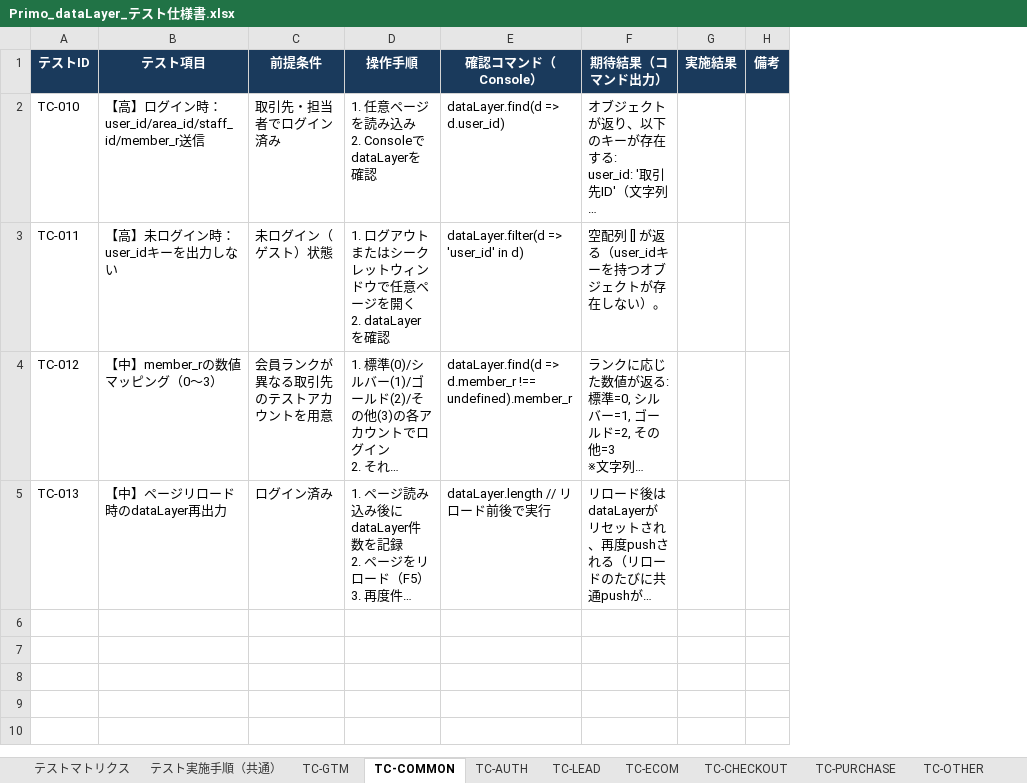
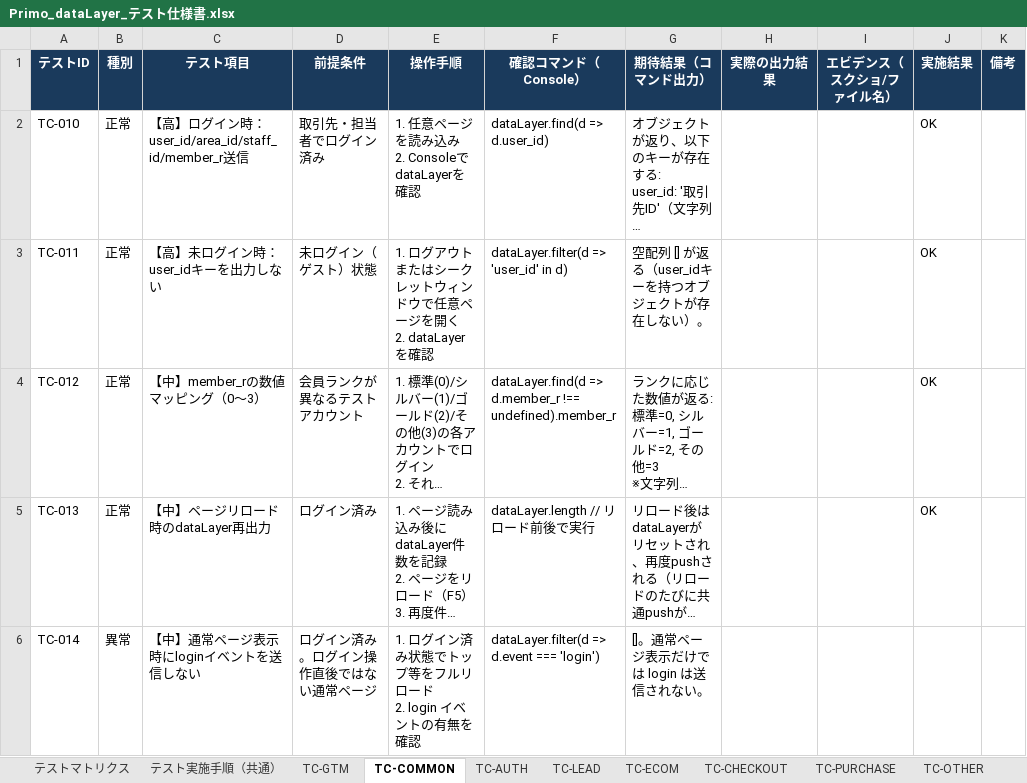
Before and after one commit to kozonoflight/git_tutorial, an Excel workbook: Primo_dataLayer_テスト仕様書.xlsx, sheet TC-COMMON, drawn as a sheet; long unchanged cells end in …; values as stored, in another font and other column widths than the file's, no borders; addresses are those after the commit; ↵ is a line break in a cell; the diff names each change by its address in the sheet, - before the commit and + after, or states it on an @@ line.

```diff
--- a/Primo_dataLayer_テスト仕様書.xlsx (sheet TC-COMMON)
+++ b/Primo_dataLayer_テスト仕様書.xlsx (sheet TC-COMMON)
+column B (種別), rows 2-5: all 正常
+column H (実際の出力結果), empty
+column I (エビデンス（スクショ/ファイル名）), empty
-J2:J5 (実施結果): (empty)
+J2:J5 (実施結果): OK
-D4 (前提条件): 会員ランクが異なる取引先のテストアカウントを用意
+D4 (前提条件): 会員ランクが異なるテストアカウント
+row 6: TC-014 | 異常 | 【中】通常ページ表示時にloginイベントを送信しない | ログイン済み。ログイン操作直後ではない通常ページ | 1. ログイン済み状態でトップ等をフルリロード ↵ 2. login イベントの有無を確認 | dataLayer.filter(d => d.event === 'login') | []。通常ページ表示だけでは login は送信されない。
```
Also changed, not shown: sheet テストマトリクス, sheet TC-AUTH, sheet テスト実施手順（共通）, sheet TC-CHECKOUT, sheet TC-LEAD, sheet TC-PURCHASE, 4 more sheets, 1 other file.
